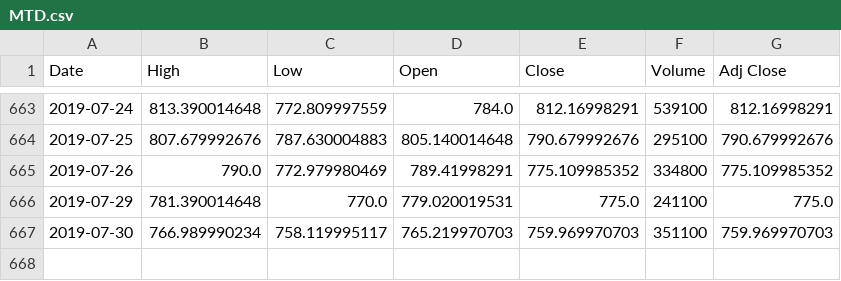
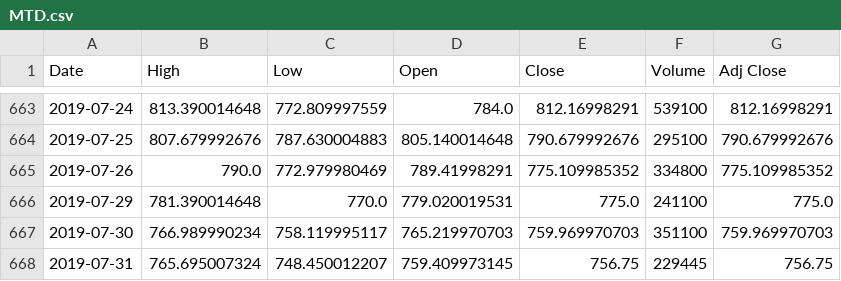
Before and after one commit to martinmathew/stock_prediction, a CSV file: data/MTD.csv, drawn as a sheet; only a part is shown, gaps mark what is left out; the diff names each change by its address in the sheet, - before the commit and + after, or states it on an @@ line.

```diff
--- a/data/MTD.csv
+++ b/data/MTD.csv
+row 668: 2019-07-31 | 765.695007324 | 748.450012207 | 759.409973145 | 756.75 | 229445 | 756.75
```
Also changed, not shown: data/CMG.csv, data/LMT.csv, 4 other files.
